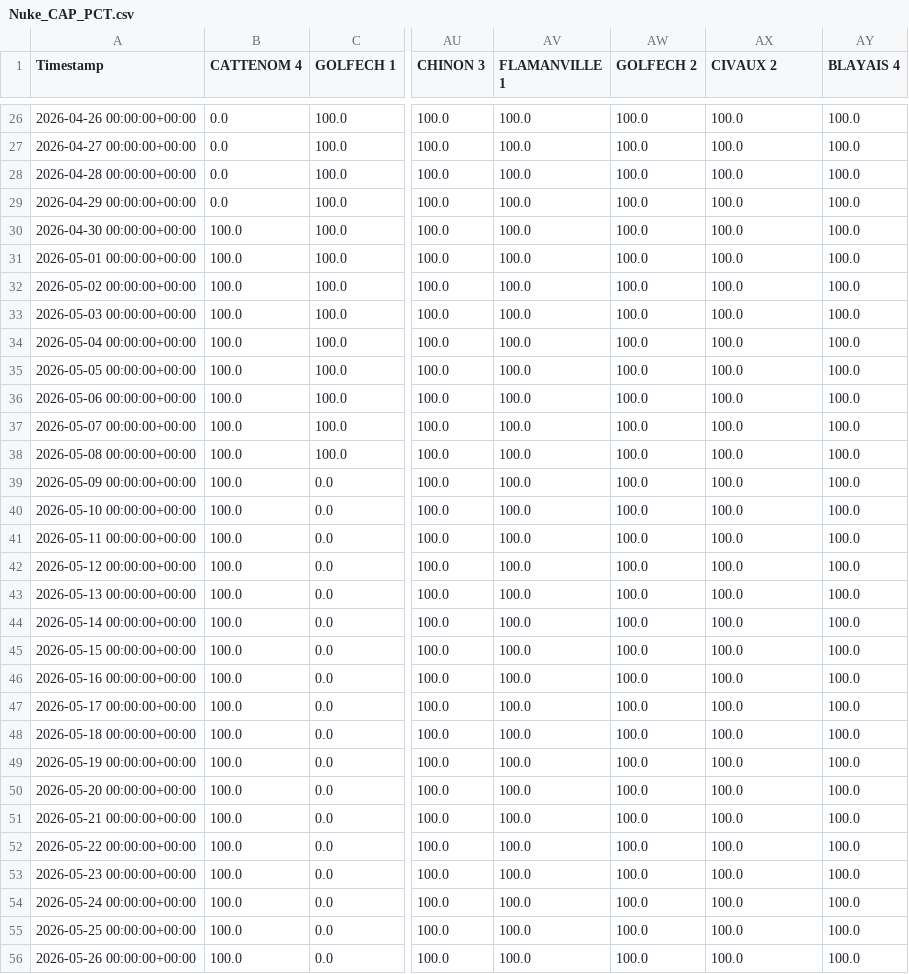
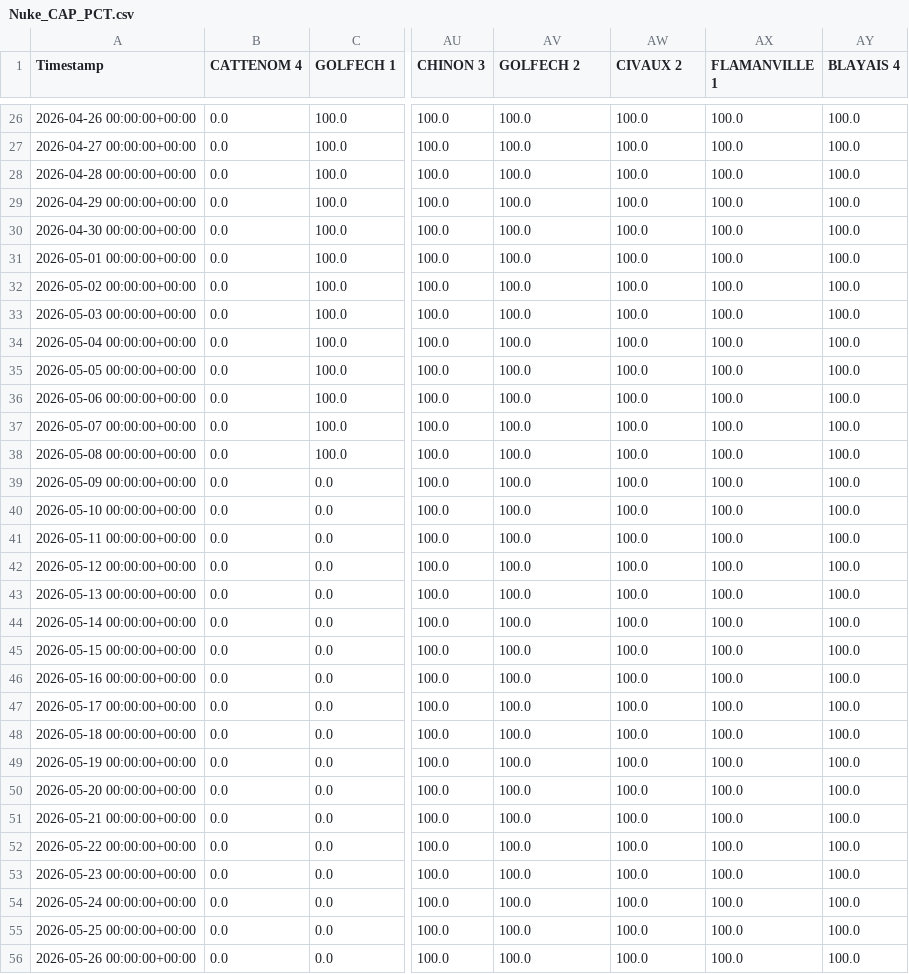
Before and after one commit to ecocreusersb/dash_nuke, a CSV file: Nuke_CAP_PCT.csv, drawn as a sheet; only a part is shown, gaps mark what is left out; the diff covers the shown part only; the diff names each change by its address in the sheet, - before the commit and + after, or states it on an @@ line.

Commit message:
Force update Nuke_CAP_PCT.csv

```diff
--- a/Nuke_CAP_PCT.csv
+++ b/Nuke_CAP_PCT.csv
-AV1: FLAMANVILLE 1
+AV1: GOLFECH 2
-AW1: GOLFECH 2
+AW1: CIVAUX 2
-AX1: CIVAUX 2
+AX1: FLAMANVILLE 1
-B30:B56 (CATTENOM 4): 100.0
+B30:B56 (CATTENOM 4): 0.0
```
Also changed, not shown: 24 edited cells elsewhere in this file.
